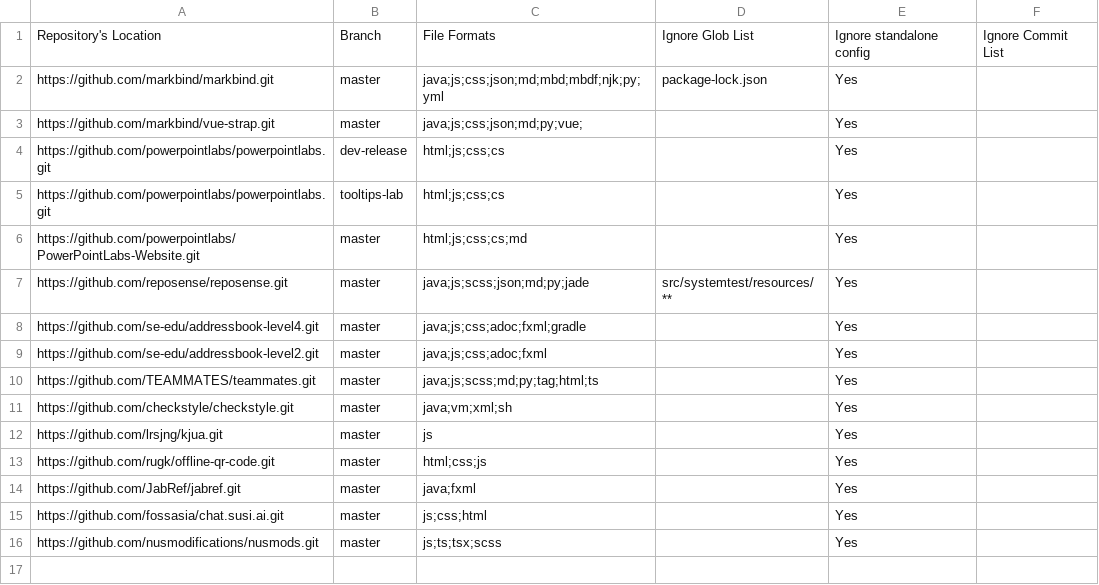
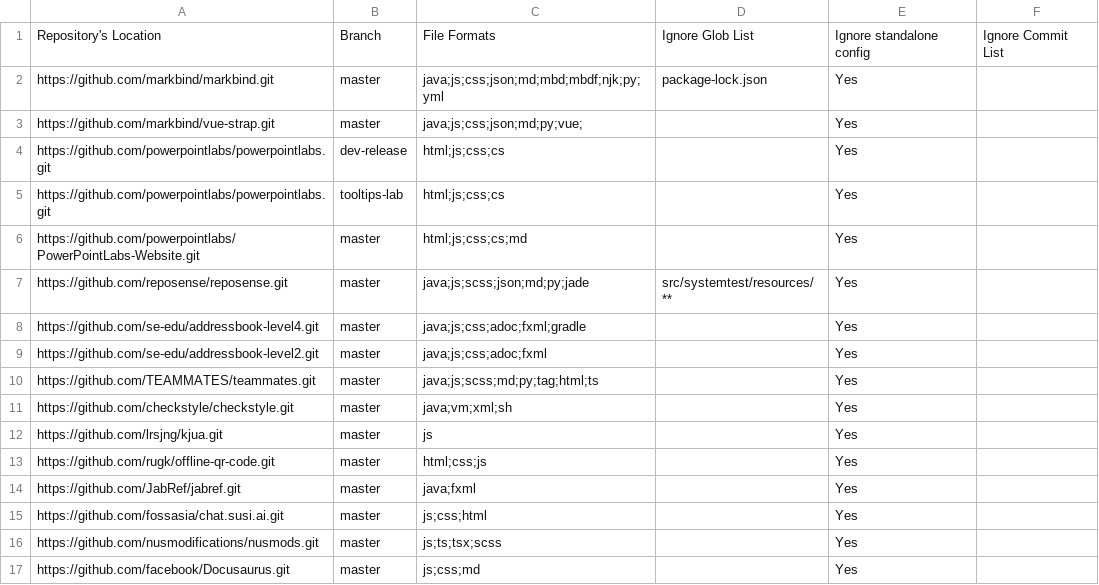
Before and after one commit to tanhengyeow/2019-dashboard, a CSV file: configs/repo-config.csv, drawn as a sheet.

```diff
--- a/configs/repo-config.csv
+++ b/configs/repo-config.csv
@@ -16 +16,2 @@ https://github.com/fossasia/chat.susi.ai.git,master,js;css;html,,Yes,
 https://github.com/nusmodifications/nusmods.git,master,js;ts;tsx;scss,,Yes,
+https://github.com/facebook/Docusaurus.git,master,js;css;md,,Yes,
```
Also changed, not shown: configs/author-config.csv.
